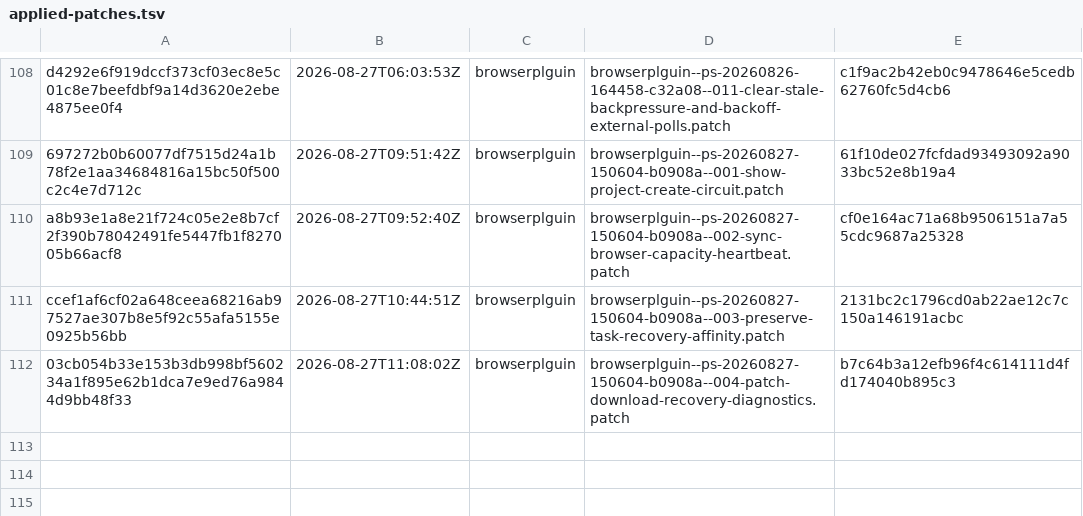
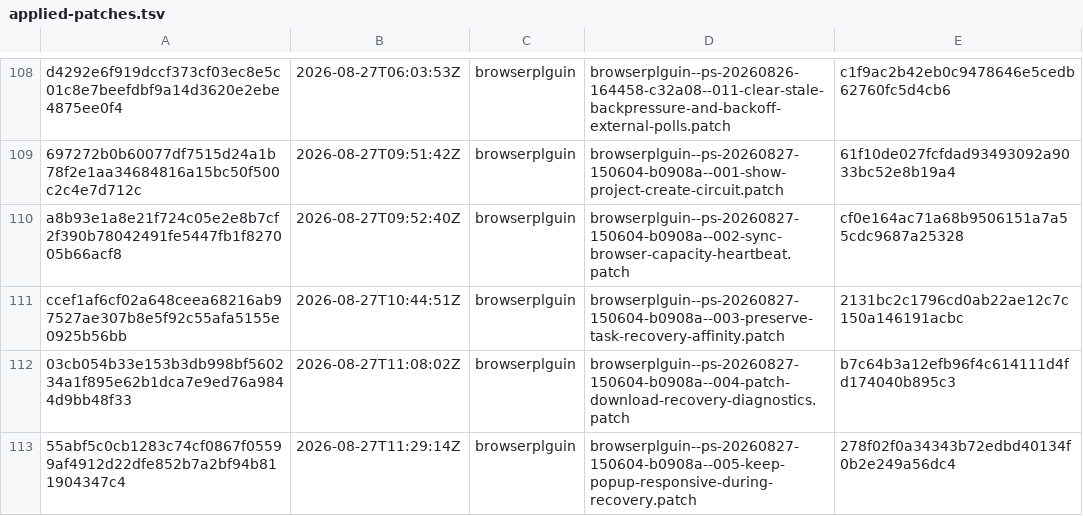
Before and after one commit to orgfrozen/browserplguin, a TSV file: .patch-sync/applied-patches.tsv, drawn as a sheet; only a part is shown, gaps mark what is left out; the diff names each change by its address in the sheet, - before the commit and + after, or states it on an @@ line.

Commit message:
chore: record applied delivery 55abf5c0cb12

```diff
--- a/.patch-sync/applied-patches.tsv
+++ b/.patch-sync/applied-patches.tsv
+row 113: 55abf5c0cb1283c74cf0867f05599af4912d22dfe852b7a2bf94b811904347c4 | 2026-08-27T11:29:14Z | browserplguin | browserplguin--ps-20260827-150604-b0908a--005-keep-popup-responsive-during-recovery.patch | 278f02f0a34343b72edbd40134f0b2e249a56dc4
```
